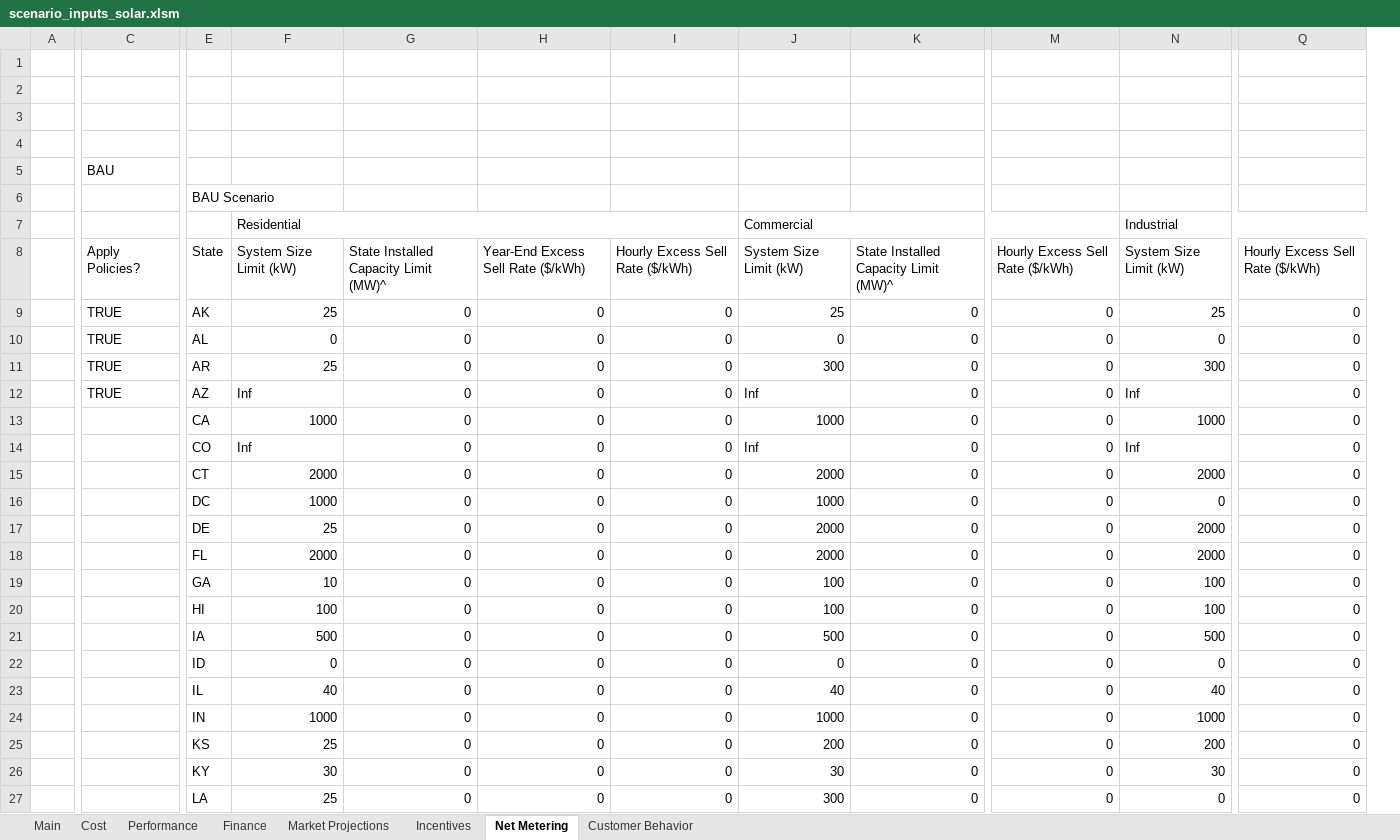
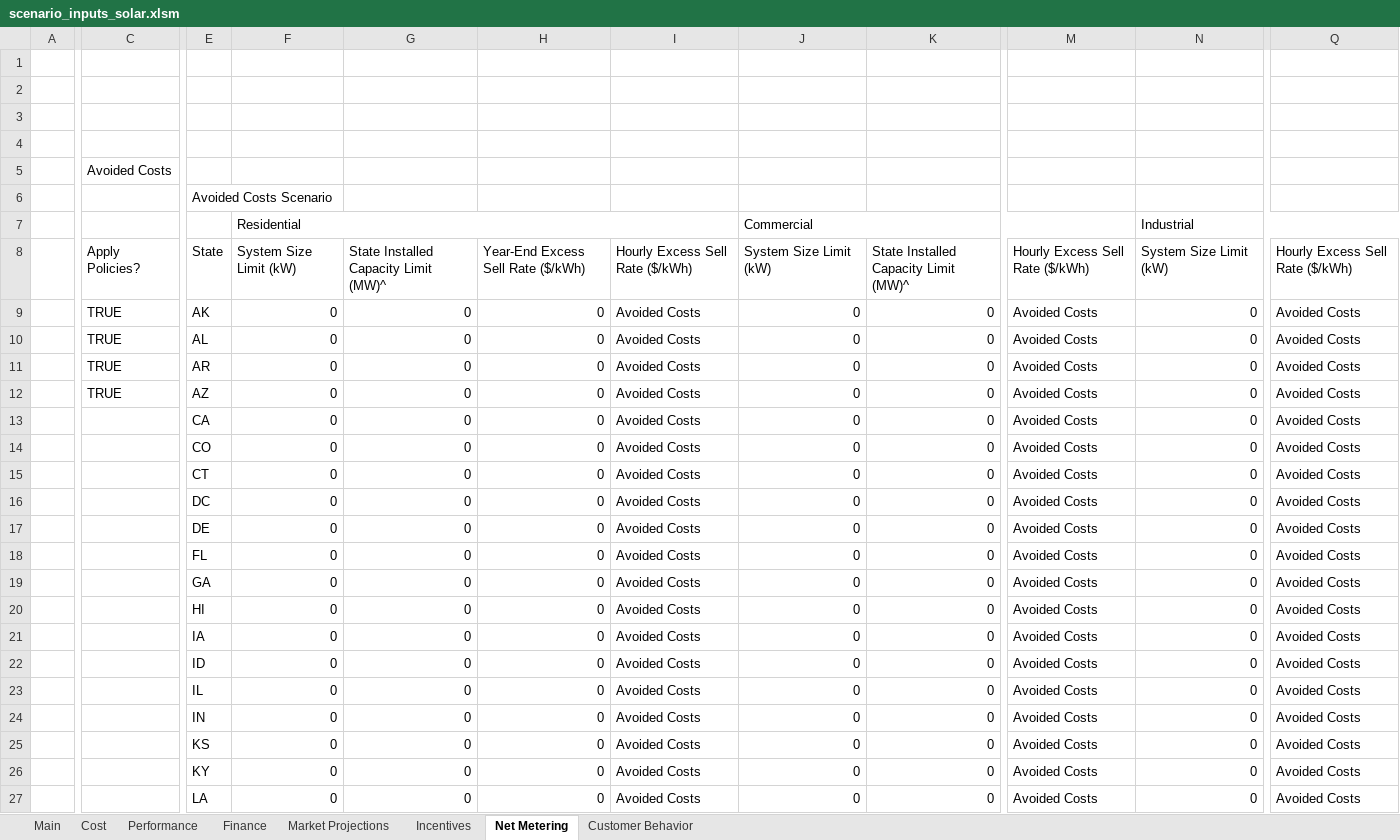
Before and after one commit to jmarinpi/dgen_globetrotter, an Excel workbook: excel/scenario_inputs_solar.xlsm, sheet Net Metering, drawn as a sheet; only a part is shown, gaps mark what is left out; values as stored, in another font and other column widths than the file's, no cell formats; removed rows and columns are numbered as before the commit, all else as after; the diff covers the shown part only; the diff names each change by its address in the sheet, - before the commit and + after, or states it on an @@ line.

```diff
--- a/excel/scenario_inputs_solar.xlsm (sheet Net Metering)
+++ b/excel/scenario_inputs_solar.xlsm (sheet Net Metering)
+column I, rows 8-27: Hourly Excess Sell Rate ($/kWh) | Avoided Costs | Avoided Costs | Avoided Costs | Avoided Costs | Avoided Costs | Avoided Costs | Avoided Costs | Avoided Costs | Avoided Costs | Avoided Costs | Avoided Costs | Avoided Costs | Avoided Costs | Avoided Costs | Avoided Costs | Avoided Costs | Avoided Costs | Avoided Costs | Avoided Costs
-column J, rows 7-27: Commercial | System Size Limit (kW) | 25 | 0 | 300 | Inf | 1000 | Inf | 2000 | 1000 | 2000 | 2000 | 100 | 100 | 500 | 0 | 40 | 1000 | 200 | 30 | 300
+column M, rows 8-27: Hourly Excess Sell Rate ($/kWh) | Avoided Costs | Avoided Costs | Avoided Costs | Avoided Costs | Avoided Costs | Avoided Costs | Avoided Costs | Avoided Costs | Avoided Costs | Avoided Costs | Avoided Costs | Avoided Costs | Avoided Costs | Avoided Costs | Avoided Costs | Avoided Costs | Avoided Costs | Avoided Costs | Avoided Costs
-column N, rows 7-27: Industrial | System Size Limit (kW) | 25 | 0 | 300 | Inf | 1000 | Inf | 2000 | 0 | 2000 | 2000 | 100 | 100 | 500 | 0 | 40 | 1000 | 200 | 30 | 0
-C5: BAU
+C5: Avoided Costs
-E6: BAU Scenario
+E6: Avoided Costs Scenario
-F7:I7 merged
+F7:I7 merged
-J7: (empty)
+J7: Commercial
+J7:M7 merged
-N7: (empty)
+N7: Industrial
+N7:Q7 merged
-J8: Hourly Excess Sell Rate ($/kWh)
+J8: System Size Limit (kW)
-N8: Hourly Excess Sell Rate ($/kWh)
+N8: System Size Limit (kW)
-F9: 25
+F9: 0
-Q9:Q27: 0
+Q9:Q27: Avoided Costs
-F11: 25
+F11: 0
-F12: Inf
+F12: 0
-F13: 1000
+F13: 0
-F14: Inf
+F14: 0
-F15: 2000
+F15: 0
-F16: 1000
+F16: 0
-F17: 25
+F17: 0
-F18: 2000
+F18: 0
-F19: 10
+F19: 0
-F20: 100
+F20: 0
-F21: 500
+F21: 0
-F23: 40
+F23: 0
-F24: 1000
+F24: 0
-F25: 25
+F25: 0
-F26: 30
+F26: 0
-F27: 25
+F27: 0
```
Also changed, not shown: 60 edited cells elsewhere in this sheet, cell formats, excel/scenario_inputs_wind.xlsm.
